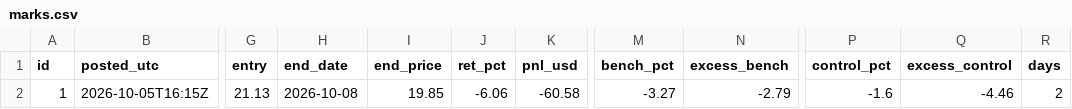
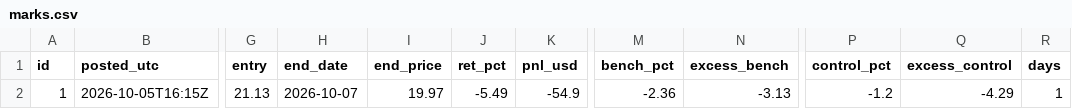
Before and after one commit to astonmonnach/signal-research, a CSV file: calls/marks.csv, drawn as a sheet; only a part is shown, gaps mark what is left out; the diff names each change by its address in the sheet, - before the commit and + after, or states it on an @@ line.

```diff
--- a/calls/marks.csv
+++ b/calls/marks.csv
-H2 (end_date): 2026-10-08
+H2 (end_date): 2026-10-07
-I2 (end_price): 19.85
+I2 (end_price): 19.97
-J2 (ret_pct): -6.06
+J2 (ret_pct): -5.49
-K2 (pnl_usd): -60.58
+K2 (pnl_usd): -54.9
-M2 (bench_pct): -3.27
+M2 (bench_pct): -2.36
-N2 (excess_bench): -2.79
+N2 (excess_bench): -3.13
-P2 (control_pct): -1.6
+P2 (control_pct): -1.2
-Q2 (excess_control): -4.46
+Q2 (excess_control): -4.29
-R2 (days): 2
+R2 (days): 1
```
Also changed, not shown: 7 other files.
